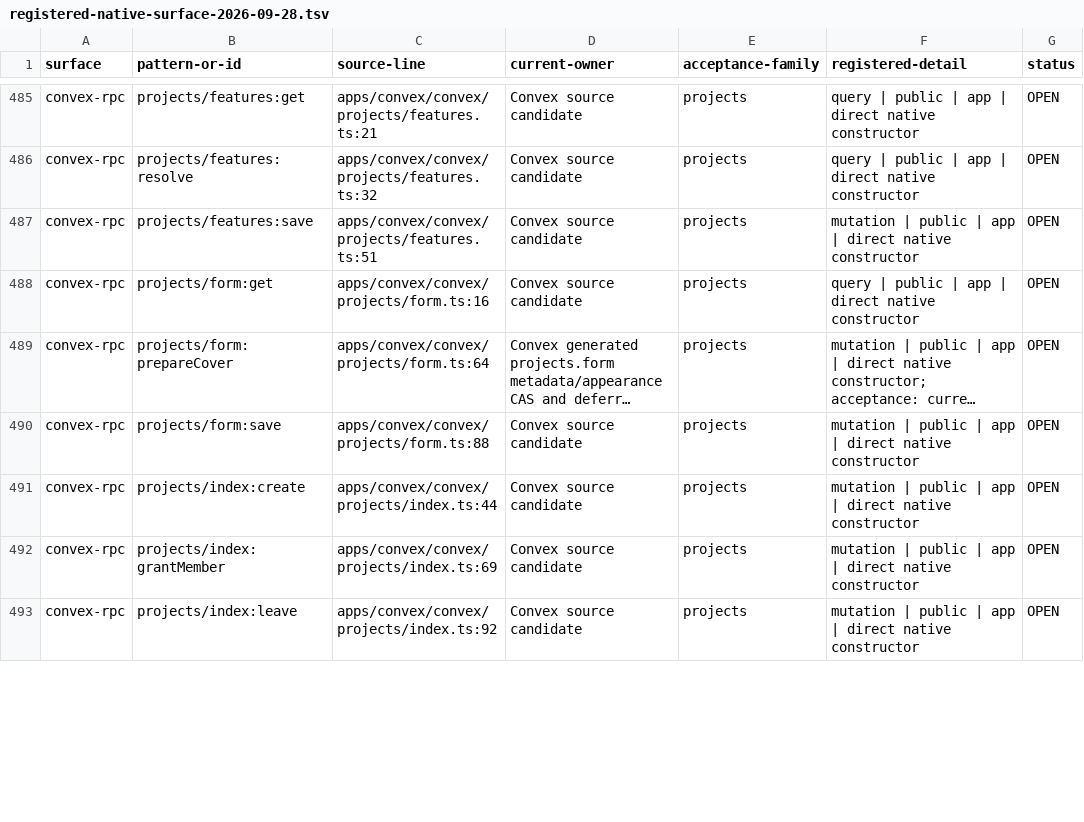
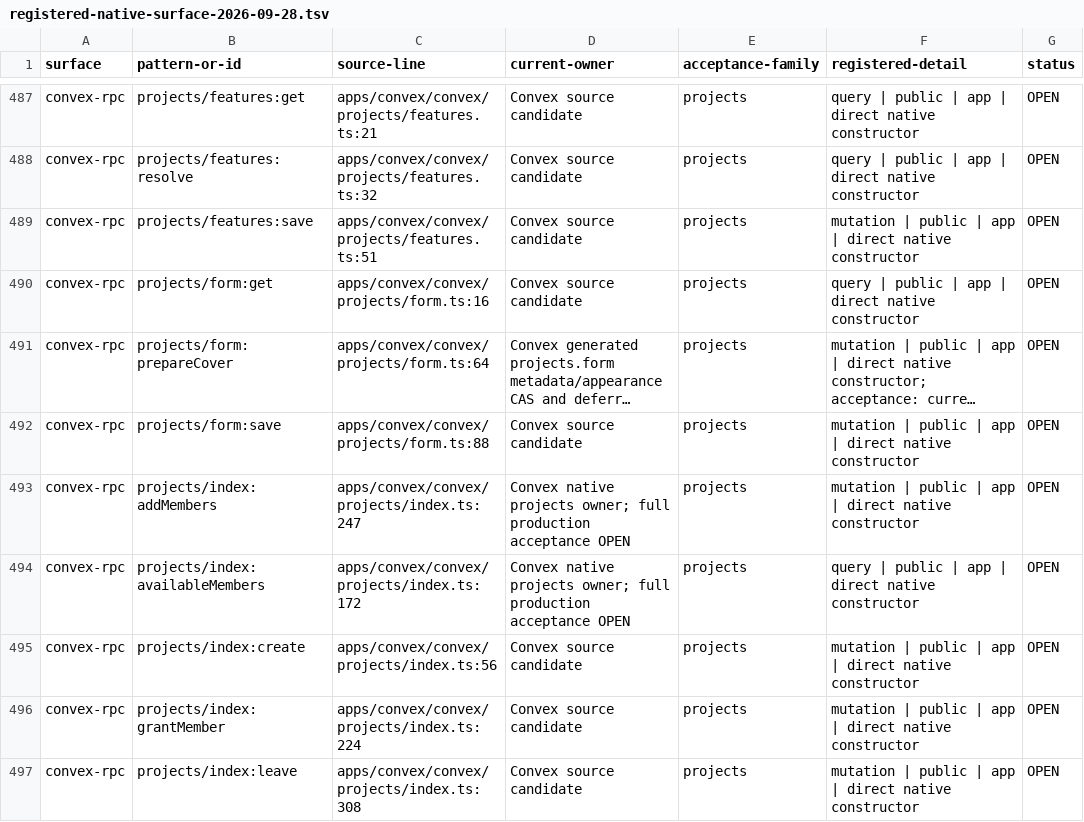
Before and after one commit to withsummon/summon-core-system, a TSV file: docs/migrations/convex/registered-native-surface-2026-09-28.tsv, drawn as a sheet; only a part is shown, gaps mark what is left out; long unchanged cells end in …; addresses are those after the commit; the diff covers the shown part only; the diff names each change by its address in the sheet, - before the commit and + after, or states it on an @@ line.

Commit message:
docs(convex): record verified project members migration

```diff
--- a/docs/migrations/convex/registered-native-surface-2026-09-28.tsv
+++ b/docs/migrations/convex/registered-native-surface-2026-09-28.tsv
+row 493: convex-rpc | projects/index:addMembers | apps/convex/convex/projects/index.ts:247 | Convex native projects owner; full production acceptance OPEN | projects | mutation | public | app | direct native constructor | OPEN
+row 494: convex-rpc | projects/index:availableMembers | apps/convex/convex/projects/index.ts:172 | Convex native projects owner; full production acceptance OPEN | projects | query | public | app | direct native constructor | OPEN
-C495 (source-line): apps/convex/convex/projects/index.ts:44
+C495 (source-line): apps/convex/convex/projects/index.ts:56
-C496 (source-line): apps/convex/convex/projects/index.ts:69
+C496 (source-line): apps/convex/convex/projects/index.ts:224
-C497 (source-line): apps/convex/convex/projects/index.ts:92
+C497 (source-line): apps/convex/convex/projects/index.ts:308
```
Also changed, not shown: 5 added rows and 22 edited cells elsewhere in this file, docs/migrations/convex/registered-surface-2026-09-28.tsv, 3 other files.
